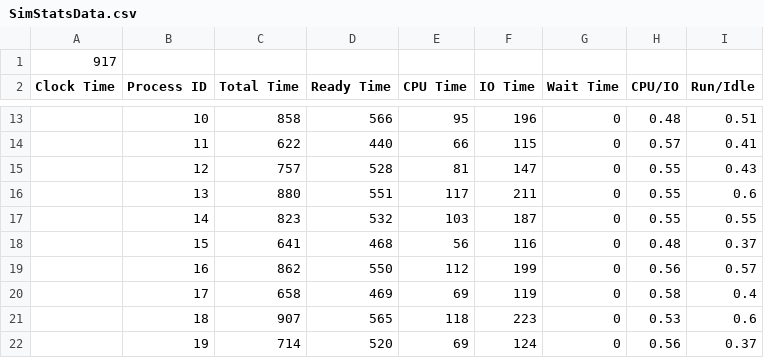
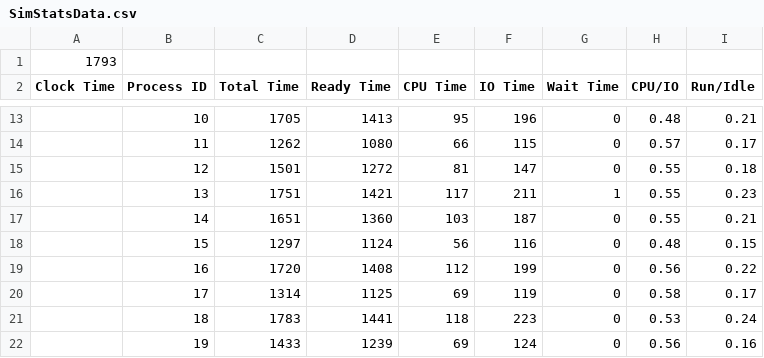
Before and after one commit to jonscales/P03-sched, a CSV file: SimStatsData.csv, drawn as a sheet; only a part is shown, gaps mark what is left out; the diff covers the shown part only.

```diff
--- a/SimStatsData.csv
+++ b/SimStatsData.csv
@@ -1,2 +1,2 @@
-917,,,,,,,,
+1793,,,,,,,,
 Clock Time,Process ID,Total Time,Ready Time,CPU Time,IO Time,Wait Time,CPU/IO,Run/Idle
@@ -13,10 +13,10 @@ Clock Time,Process ID,Total Time,Ready Time,CPU Time,IO Time,Wait Time,CPU/IO,Ru
-,10,858,566,95,196,0,0.48,0.51
-,11,622,440,66,115,0,0.57,0.41
-,12,757,528,81,147,0,0.55,0.43
-,13,880,551,117,211,0,0.55,0.6
-,14,823,532,103,187,0,0.55,0.55
-,15,641,468,56,116,0,0.48,0.37
-,16,862,550,112,199,0,0.56,0.57
-,17,658,469,69,119,0,0.58,0.4
-,18,907,565,118,223,0,0.53,0.6
-,19,714,520,69,124,0,0.56,0.37
+,10,1705,1413,95,196,0,0.48,0.21
+,11,1262,1080,66,115,0,0.57,0.17
+,12,1501,1272,81,147,0,0.55,0.18
+,13,1751,1421,117,211,1,0.55,0.23
+,14,1651,1360,103,187,0,0.55,0.21
+,15,1297,1124,56,116,0,0.48,0.15
+,16,1720,1408,112,199,0,0.56,0.22
+,17,1314,1125,69,119,0,0.58,0.17
+,18,1783,1441,118,223,0,0.53,0.24
+,19,1433,1239,69,124,0,0.56,0.16
```
Also changed, not shown: 30 edited cells elsewhere in this file, 4 other files.
